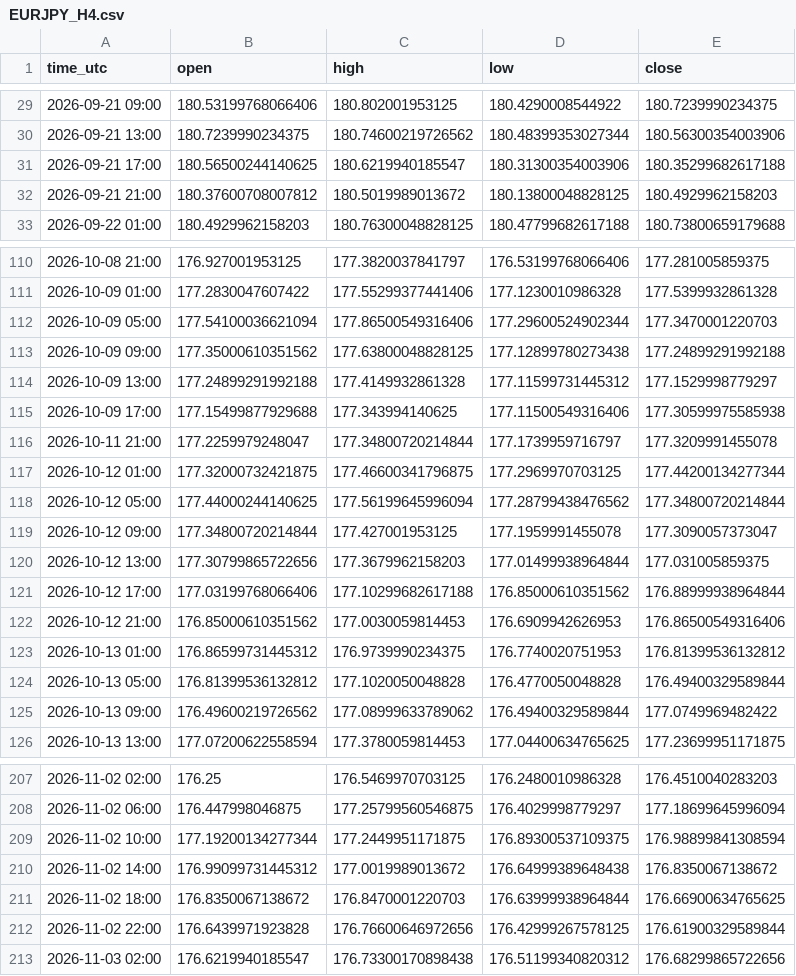
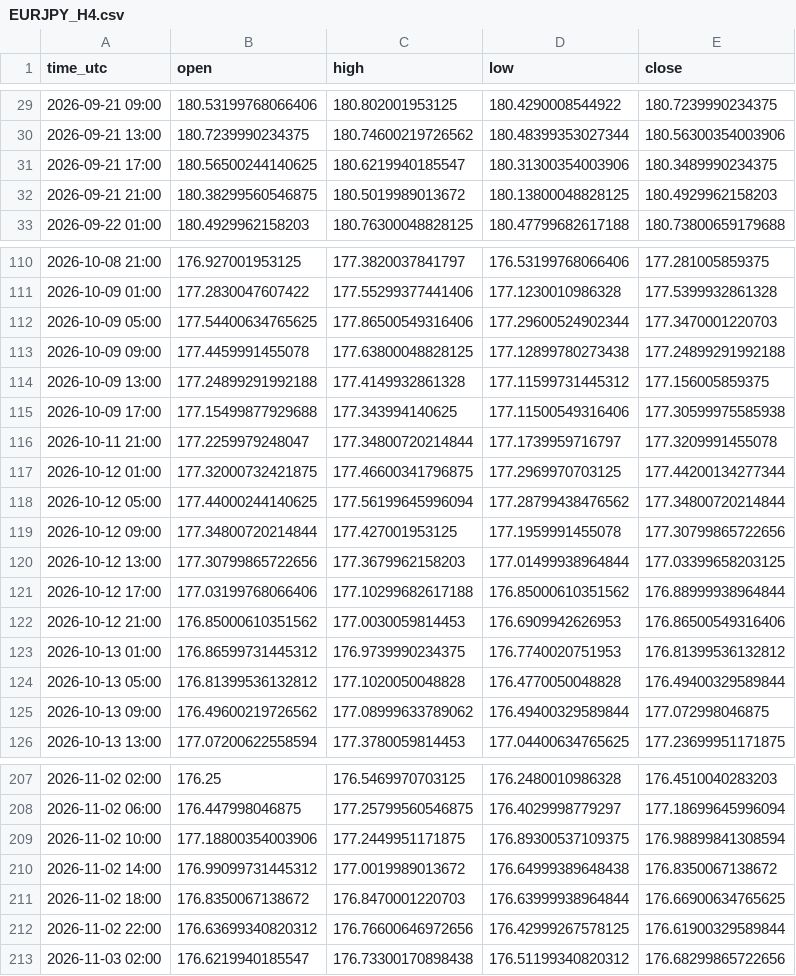
Before and after one commit to jarbays00001/fx-data, a CSV file: data/EURJPY_H4.csv, drawn as a sheet; only a part is shown, gaps mark what is left out; the diff covers the shown part only.

```diff
--- a/data/EURJPY_H4.csv
+++ b/data/EURJPY_H4.csv
@@ -30,4 +30,4 @@ time_utc,open,high,low,close
 2026-09-21 13:00,180.7239990234375,180.74600219726562,180.48399353027344,180.56300354003906
-2026-09-21 17:00,180.56500244140625,180.6219940185547,180.31300354003906,180.35299682617188
-2026-09-21 21:00,180.37600708007812,180.5019989013672,180.13800048828125,180.4929962158203
+2026-09-21 17:00,180.56500244140625,180.6219940185547,180.31300354003906,180.3489990234375
+2026-09-21 21:00,180.38299560546875,180.5019989013672,180.13800048828125,180.4929962158203
 2026-09-22 01:00,180.4929962158203,180.76300048828125,180.47799682617188,180.73800659179688
@@ -111,5 +111,5 @@ time_utc,open,high,low,close
 2026-10-09 01:00,177.2830047607422,177.55299377441406,177.1230010986328,177.5399932861328
-2026-10-09 05:00,177.54100036621094,177.86500549316406,177.29600524902344,177.3470001220703
-2026-10-09 09:00,177.35000610351562,177.63800048828125,177.12899780273438,177.24899291992188
-2026-10-09 13:00,177.24899291992188,177.4149932861328,177.11599731445312,177.1529998779297
+2026-10-09 05:00,177.54400634765625,177.86500549316406,177.29600524902344,177.3470001220703
+2026-10-09 09:00,177.4459991455078,177.63800048828125,177.12899780273438,177.24899291992188
+2026-10-09 13:00,177.24899291992188,177.4149932861328,177.11599731445312,177.156005859375
 2026-10-09 17:00,177.15499877929688,177.343994140625,177.11500549316406,177.30599975585938
@@ -118,4 +118,4 @@ time_utc,open,high,low,close
 2026-10-12 05:00,177.44000244140625,177.56199645996094,177.28799438476562,177.34800720214844
-2026-10-12 09:00,177.34800720214844,177.427001953125,177.1959991455078,177.3090057373047
-2026-10-12 13:00,177.30799865722656,177.3679962158203,177.01499938964844,177.031005859375
+2026-10-12 09:00,177.34800720214844,177.427001953125,177.1959991455078,177.30799865722656
+2026-10-12 13:00,177.30799865722656,177.3679962158203,177.01499938964844,177.03399658203125
 2026-10-12 17:00,177.03199768066406,177.10299682617188,176.85000610351562,176.88999938964844
@@ -124,3 +124,3 @@ time_utc,open,high,low,close
 2026-10-13 05:00,176.81399536132812,177.1020050048828,176.4770050048828,176.49400329589844
-2026-10-13 09:00,176.49600219726562,177.08999633789062,176.49400329589844,177.0749969482422
+2026-10-13 09:00,176.49600219726562,177.08999633789062,176.49400329589844,177.072998046875
 2026-10-13 13:00,177.07200622558594,177.3780059814453,177.04400634765625,177.23699951171875
@@ -208,6 +208,6 @@ time_utc,open,high,low,close
 2026-11-02 06:00,176.447998046875,177.25799560546875,176.4029998779297,177.18699645996094
-2026-11-02 10:00,177.19200134277344,177.2449951171875,176.89300537109375,176.98899841308594
+2026-11-02 10:00,177.18800354003906,177.2449951171875,176.89300537109375,176.98899841308594
 2026-11-02 14:00,176.99099731445312,177.0019989013672,176.64999389648438,176.8350067138672
 2026-11-02 18:00,176.8350067138672,176.8470001220703,176.63999938964844,176.66900634765625
-2026-11-02 22:00,176.6439971923828,176.76600646972656,176.42999267578125,176.61900329589844
+2026-11-02 22:00,176.63699340820312,176.76600646972656,176.42999267578125,176.61900329589844
 2026-11-03 02:00,176.6219940185547,176.73300170898438,176.51199340820312,176.68299865722656
```
Also changed, not shown: 10 edited cells elsewhere in this file, data/CADJPY_H1.csv, data/EURJPY_H1.csv, 56 other files.
